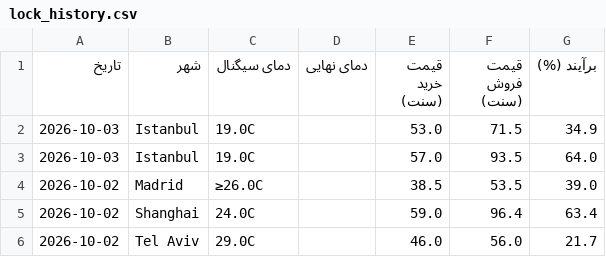
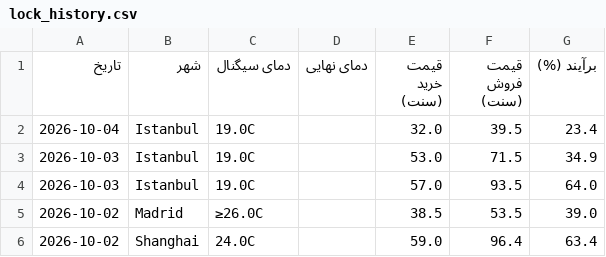
Before and after one commit to ericlamar008/weatherbot, a CSV file: data/lock_history.csv, drawn as a sheet; only a part is shown; the shorter side is filled out with more unchanged rows; the diff names each change by its address in the sheet, - before the commit and + after, or states it on an @@ line.

```diff
--- a/data/lock_history.csv
+++ b/data/lock_history.csv
+row 2: 2026-10-04 | Istanbul | 19.0C |  | 32.0 | 39.5 | 23.4
```
Also changed, not shown: 1 other file.
